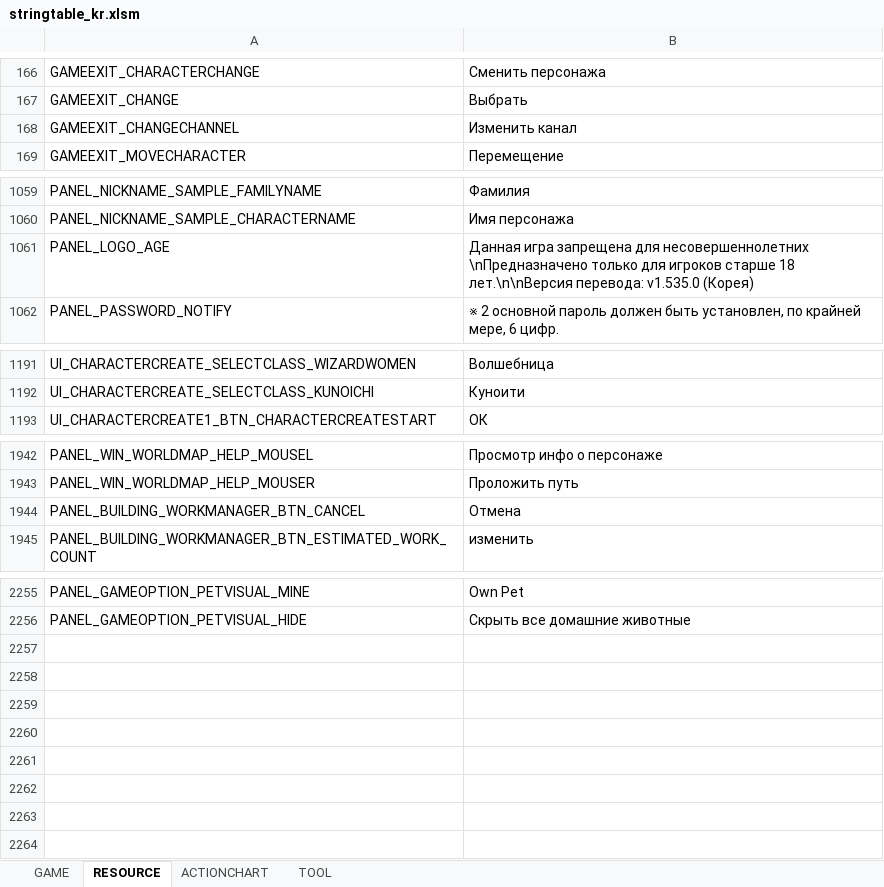
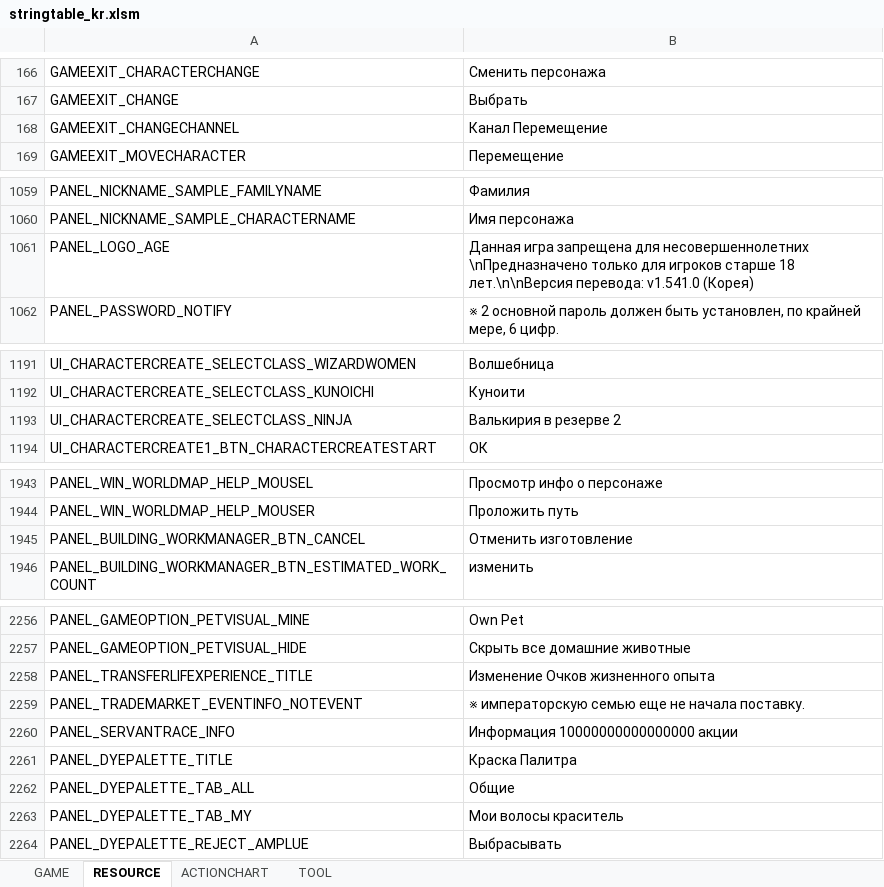
Before and after one commit to Lykii22/BDORUS, an Excel workbook: prestringtable/kr/stringtable_kr.xlsm, sheet RESOURCE, drawn as a sheet; only a part is shown, gaps mark what is left out; values as stored, in another font and other column widths than the file's, no borders; addresses are those after the commit; the diff names each change by its address in the sheet, - before the commit and + after, or states it on an @@ line.

```diff
--- a/prestringtable/kr/stringtable_kr.xlsm (sheet RESOURCE)
+++ b/prestringtable/kr/stringtable_kr.xlsm (sheet RESOURCE)
-B168: Изменить канал
+B168: Канал Перемещение
-B1061: …лет.\n\nВерсия перевода: v1.535.0 (Корея)
+B1061: …лет.\n\nВерсия перевода: v1.541.0 (Корея)
+row 1193: UI_CHARACTERCREATE_SELECTCLASS_NINJA | Валькирия в резерве 2
-B1945: Отмена
+B1945: Отменить изготовление
+row 2258: PANEL_TRANSFERLIFEXPERIENCE_TITLE | Изменение Очков жизненного опыта
+row 2259: PANEL_TRADEMARKET_EVENTINFO_NOTEVENT | ※ императорскую семью еще не начала поставку.
+row 2260: PANEL_SERVANTRACE_INFO | Информация 10000000000000000 акции
+row 2261: PANEL_DYEPALETTE_TITLE | Краска Палитра
+row 2262: PANEL_DYEPALETTE_TAB_ALL | Общие
+row 2263: PANEL_DYEPALETTE_TAB_MY | Мои волосы краситель
+row 2264: PANEL_DYEPALETTE_REJECT_AMPLUE | Выбрасывать
```
Also changed, not shown: sheet GAME, sheet TOOL, prestringtable/kr/stringtable_cutscene_kr.xlsm, prestringtable/kr/symbolnostringtable_kr.xlsm, 4 other files.
